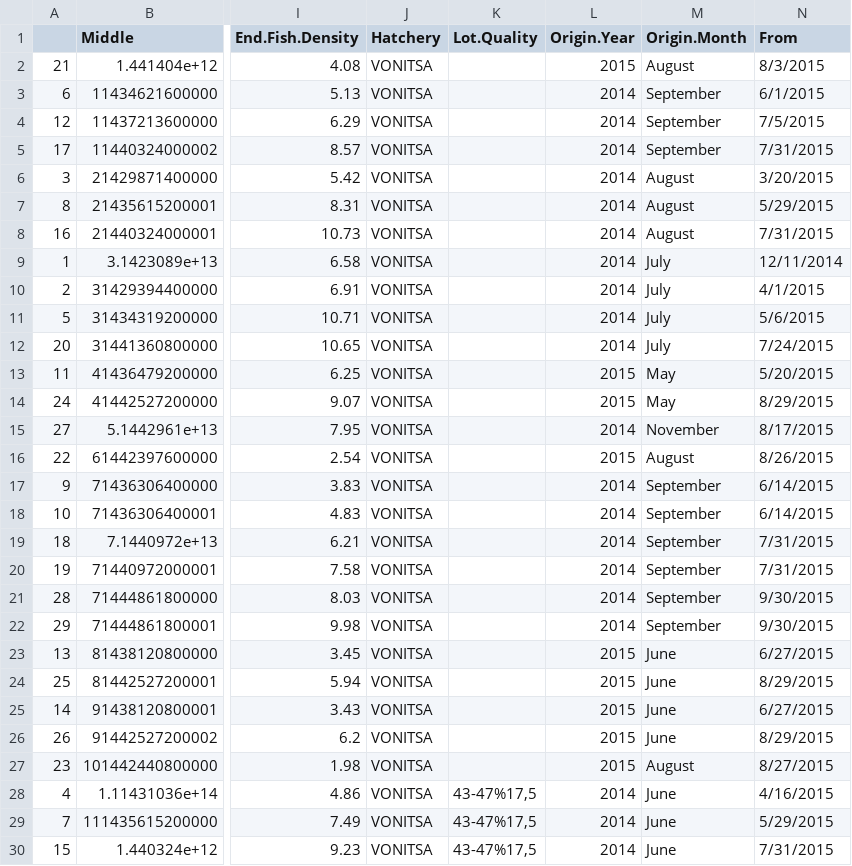
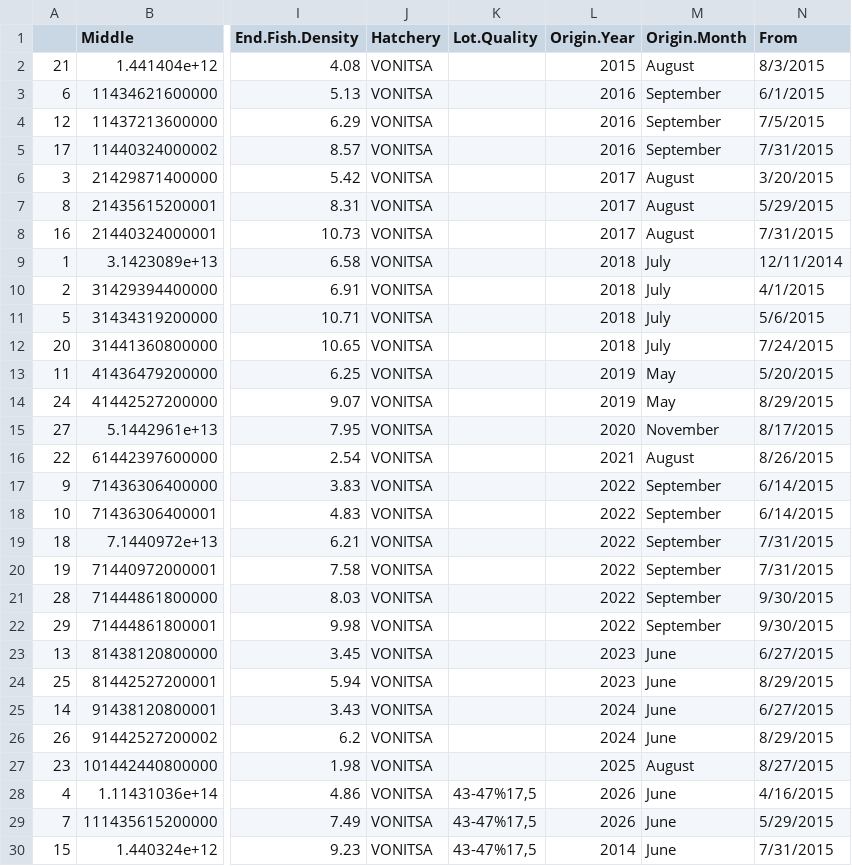
Before and after one commit to joaopitacosta/AquaSmartAnalytics, a CSV file: AqStreamStory/output/ss_andrBreamSamplingClean.csv, drawn as a sheet; only a part is shown, gaps mark what is left out; the diff names each change by its address in the sheet, - before the commit and + after, or states it on an @@ line.

```diff
--- a/AqStreamStory/output/ss_andrBreamSamplingClean.csv
+++ b/AqStreamStory/output/ss_andrBreamSamplingClean.csv
-L3:L5 (Origin.Year): 2014
+L3:L5 (Origin.Year): 2016
-L6:L8 (Origin.Year): 2014
+L6:L8 (Origin.Year): 2017
-L9:L12 (Origin.Year): 2014
+L9:L12 (Origin.Year): 2018
-L13:L14 (Origin.Year): 2015
+L13:L14 (Origin.Year): 2019
-L15 (Origin.Year): 2014
+L15 (Origin.Year): 2020
-L16 (Origin.Year): 2015
+L16 (Origin.Year): 2021
-L17:L22 (Origin.Year): 2014
+L17:L22 (Origin.Year): 2022
-L23:L24 (Origin.Year): 2015
+L23:L24 (Origin.Year): 2023
-L25:L26 (Origin.Year): 2015
+L25:L26 (Origin.Year): 2024
-L27 (Origin.Year): 2015
+L27 (Origin.Year): 2025
-L28:L29 (Origin.Year): 2014
+L28:L29 (Origin.Year): 2026
```
Also changed, not shown: AqStreamStory/output/ss_andrBassSamplingClean.csv, AqStreamStory/output/ss_ardgBreamSamplingCleanFixed.csv, 8 other files.
